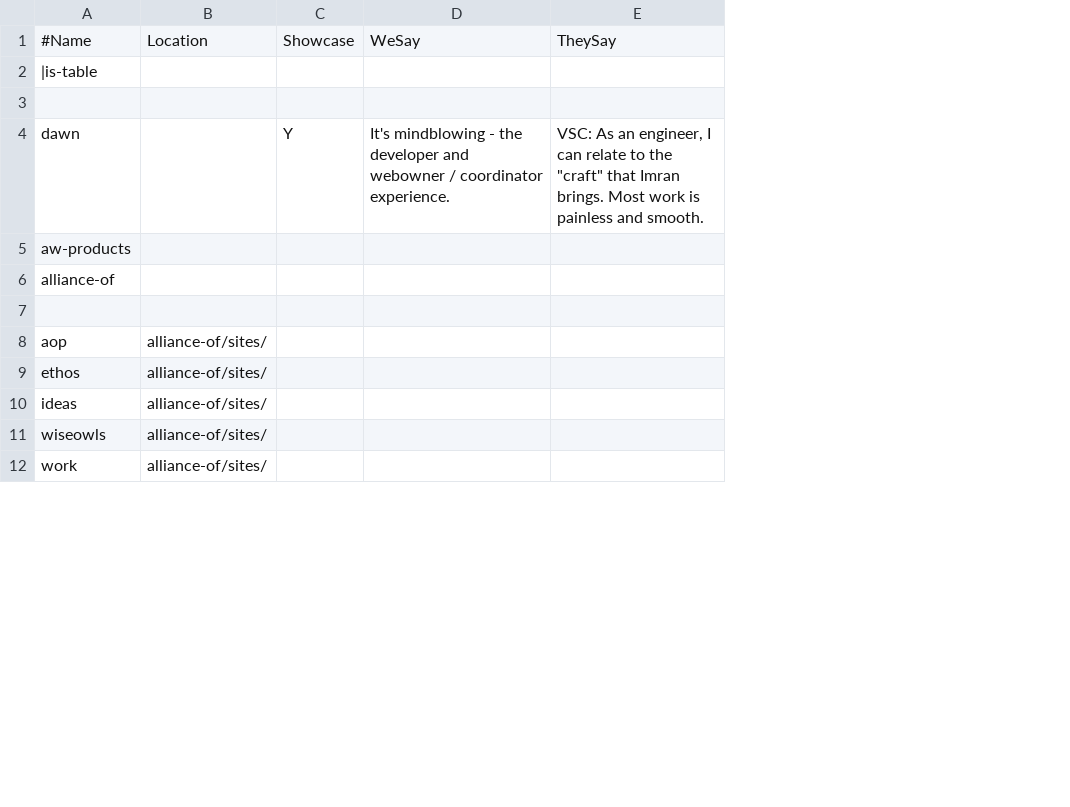
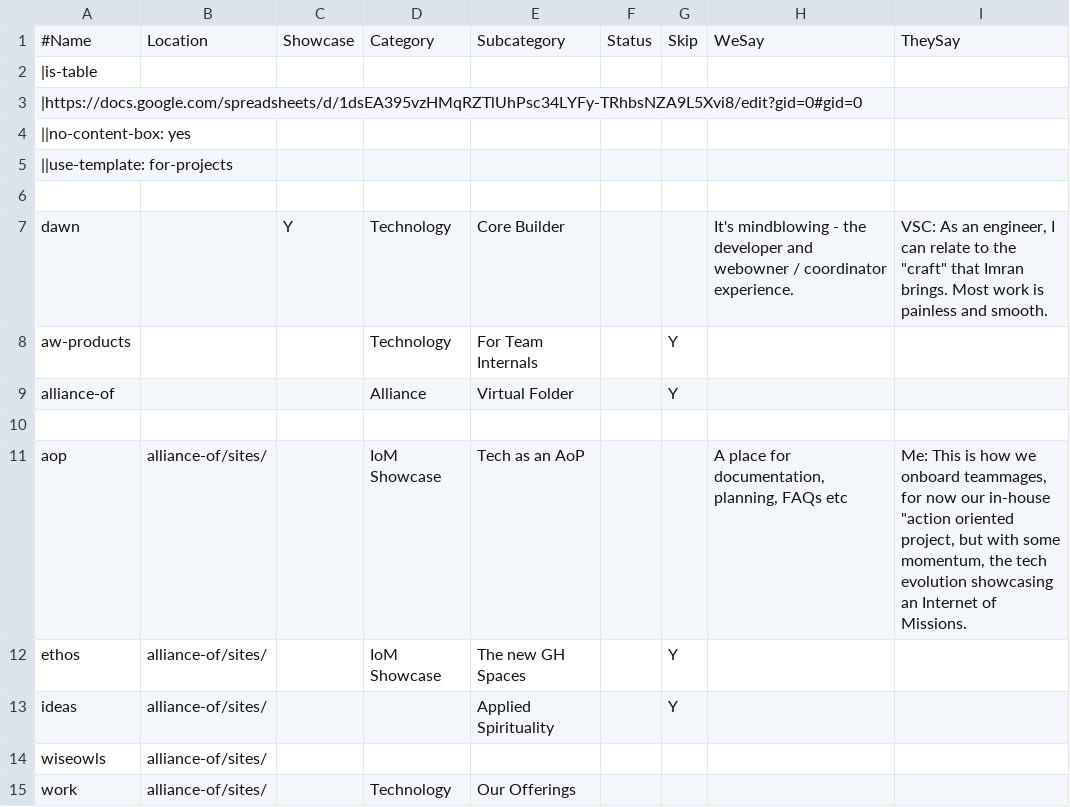
Before and after one commit to AmadeusWebWorld/dawn, a TSV file: devs/all-projects.tsv, drawn as a sheet; only a part is shown; addresses are those after the commit; the diff names each change by its address in the sheet, - before the commit and + after, or states it on an @@ line.

Commit message:
tweak table for showcase

```diff
--- a/devs/all-projects.tsv
+++ b/devs/all-projects.tsv
+column D, row 1: Category; rows 7-15: Technology | Technology | Alliance |  | IoM Showcase | IoM Showcase |  |  | Technology
+column E, row 1: Subcategory; rows 7-15: Core Builder | For Team Internals | Virtual Folder |  | Tech as an AoP | The new GH Spaces | Applied Spirituality |  | Our Offerings
+column F, row 1: Status
+column G, row 1: Skip; rows 8-13: Y | Y |  |  | Y | Y
+row 3: |https://docs.google.com/spreadsheets/d/1dsEA395vzHMqRZTlUhPsc34LYFy-TRhbsNZA9L5Xvi8/edit?gid=0#gid=0
+row 4: ||no-content-box: yes
+row 5: ||use-template: for-projects
-H11: (empty)
+H11: A place for documentation, planning, FAQs etc
-I11: (empty)
+I11: Me: This is how we onboard teammages, for now our in-house "action oriented project, but with some momentum, the tech evolution showcasing an Internet of Missions.
```
Also changed, not shown: 3 other files.
